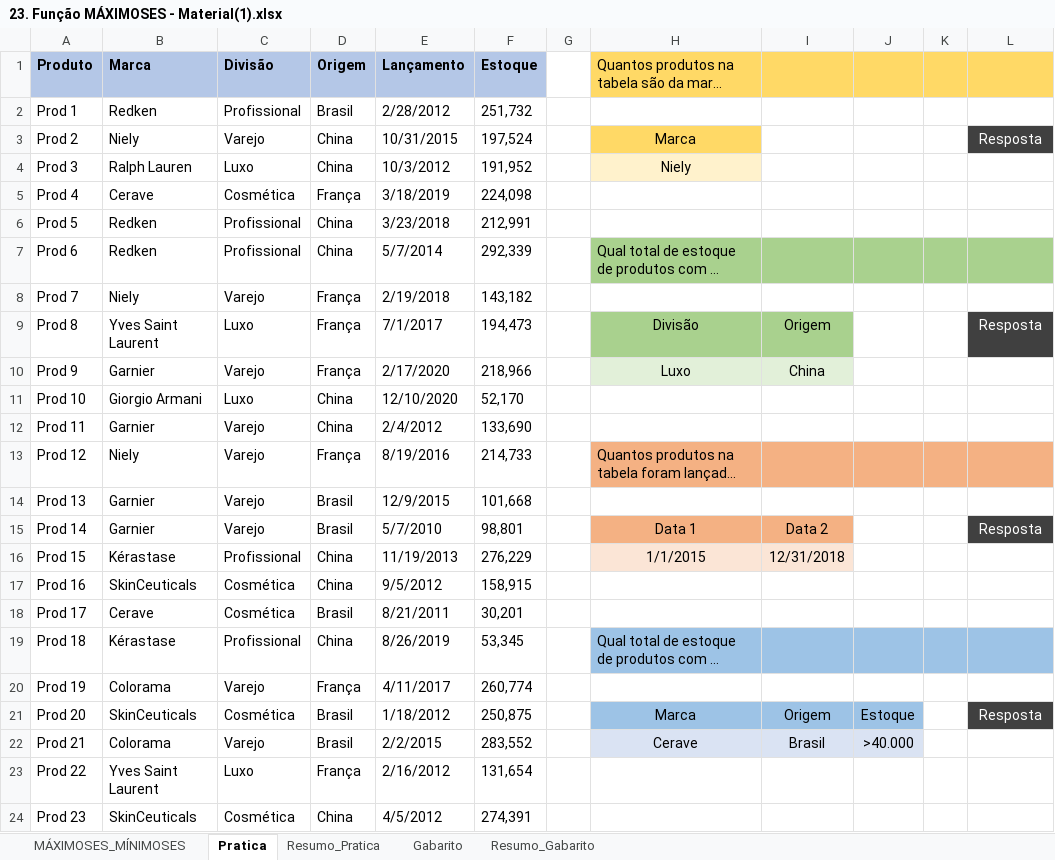
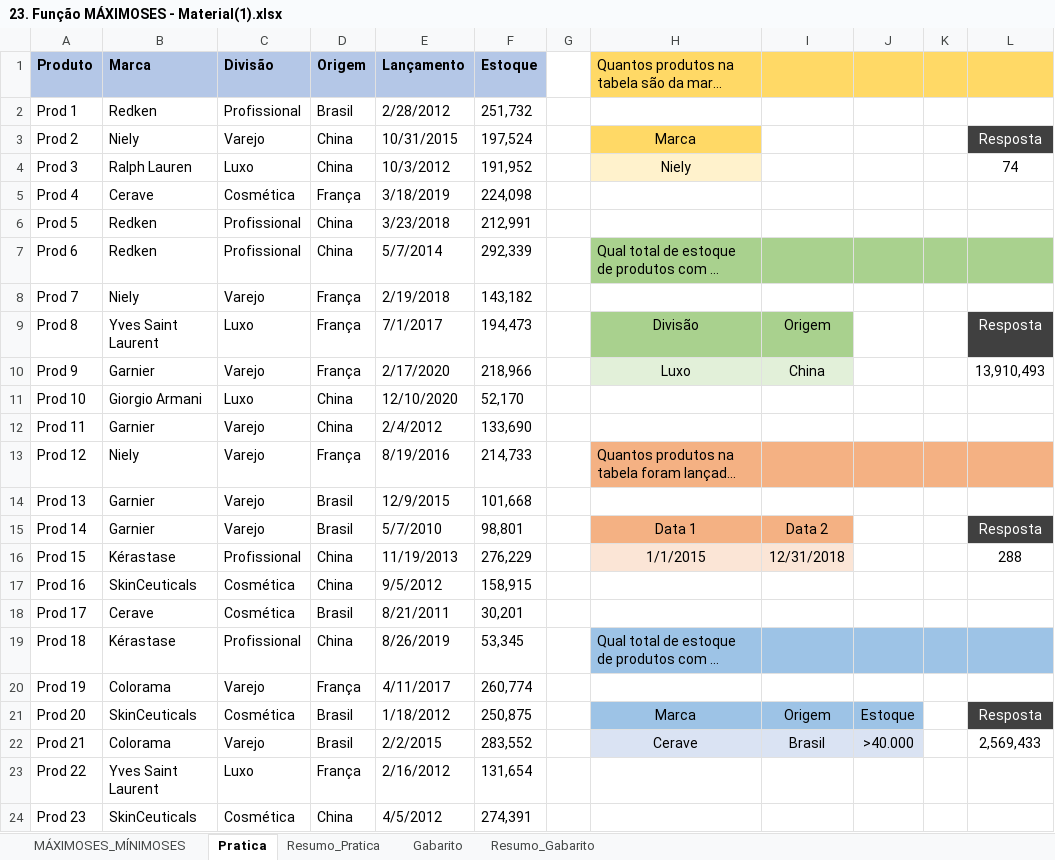
Before and after one commit to filipeAugusto99/Excel, an Excel workbook: 5-FuncoesMercadoTrabalho/23. Função MÁXIMOSES - Material(1).xlsx, sheet Pratica, drawn as a sheet; only a part is shown; long unchanged cells end in …; values as stored, in another font and other column widths than the file's, no borders; the diff names each change by its address in the sheet, - before the commit and + after, or states it on an @@ line.

```diff
--- a/5-FuncoesMercadoTrabalho/23. Função MÁXIMOSES - Material(1).xlsx (sheet Pratica)
+++ b/5-FuncoesMercadoTrabalho/23. Função MÁXIMOSES - Material(1).xlsx (sheet Pratica)
-L4: (empty)
+L4: 74
-L10: (empty)
+L10: 13,910,493
-L16: (empty)
+L16: 288
-L22: (empty)
+L22: 2,569,433
```
Also changed, not shown: sheet Resumo_Pratica, sheet MÁXIMOSES_MÍNIMOSES.
